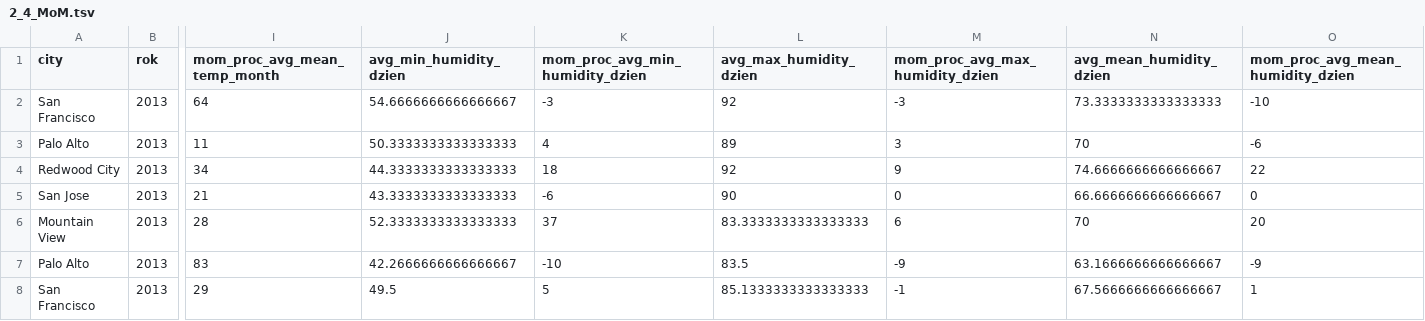
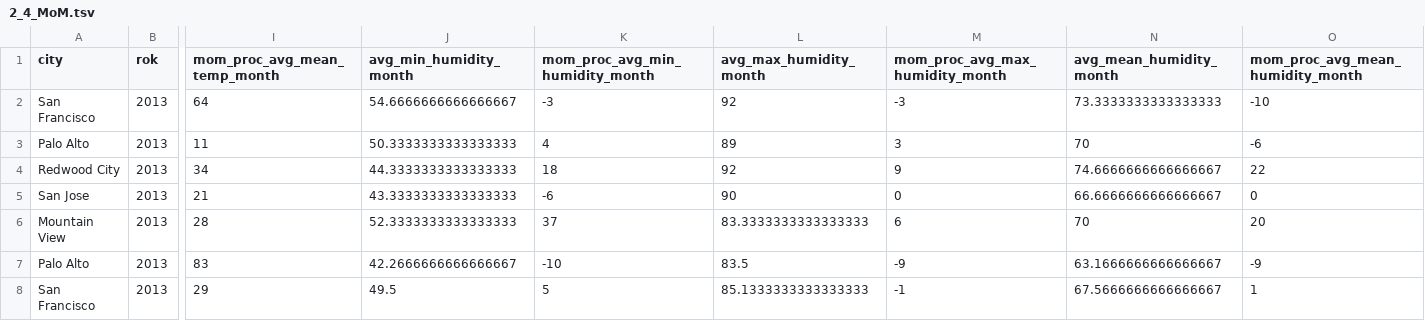
Before and after one commit to infoshareacademy/jdsz4-PandP, a TSV file: projekt_sql/PD_test/2_4_MoM.tsv, drawn as a sheet; only a part is shown, gaps mark what is left out; the diff names each change by its address in the sheet, - before the commit and + after, or states it on an @@ line.

Commit message:
cleaning

```diff
--- a/projekt_sql/PD_test/2_4_MoM.tsv
+++ b/projekt_sql/PD_test/2_4_MoM.tsv
-J1: avg_min_humidity_dzien
+J1: avg_min_humidity_month
-K1: mom_proc_avg_min_humidity_dzien
+K1: mom_proc_avg_min_humidity_month
-L1: avg_max_humidity_dzien
+L1: avg_max_humidity_month
-M1: mom_proc_avg_max_humidity_dzien
+M1: mom_proc_avg_max_humidity_month
-N1: avg_mean_humidity_dzien
+N1: avg_mean_humidity_month
-O1: mom_proc_avg_mean_humidity_dzien
+O1: mom_proc_avg_mean_humidity_month
```
